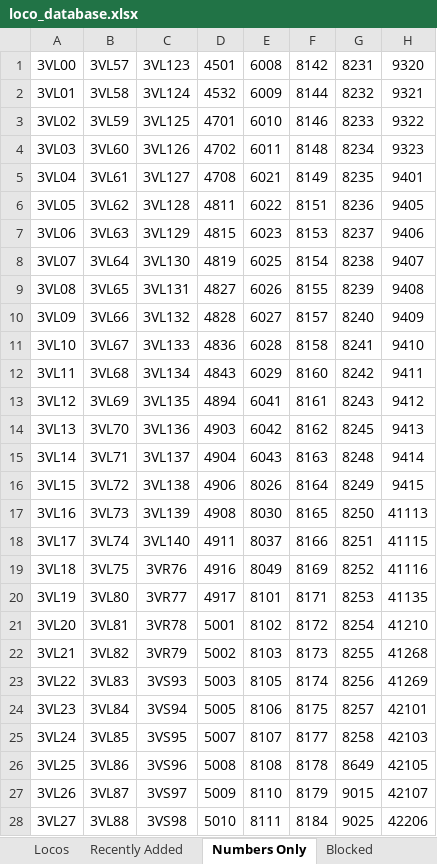
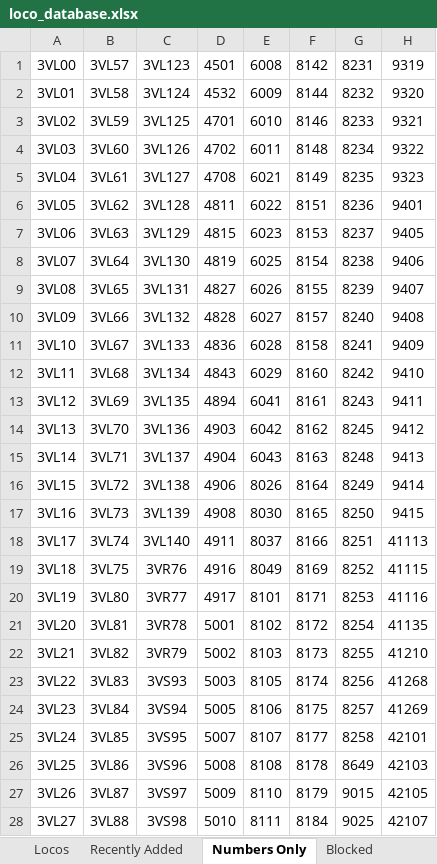
Before and after one commit to grahame21/railops-backend, an Excel workbook: static/downloads/loco_database.xlsx, sheet Numbers Only, drawn as a sheet; only a part is shown; values as stored, in another font and other column widths than the file's, no borders; the diff covers the shown part only; the diff names each change by its address in the sheet, - before the commit and + after, or states it on an @@ line.

```diff
--- a/static/downloads/loco_database.xlsx (sheet Numbers Only)
+++ b/static/downloads/loco_database.xlsx (sheet Numbers Only)
-H1: 9320
+H1: 9319
-H2: 9321
+H2: 9320
-H3: 9322
+H3: 9321
-H4: 9323
+H4: 9322
-H5: 9401
+H5: 9323
-H6: 9405
+H6: 9401
-H7: 9406
+H7: 9405
-H8: 9407
+H8: 9406
-H9: 9408
+H9: 9407
-H10: 9409
+H10: 9408
-H11: 9410
+H11: 9409
-H12: 9411
+H12: 9410
-H13: 9412
+H13: 9411
-H14: 9413
+H14: 9412
-H15: 9414
+H15: 9413
-H16: 9415
+H16: 9414
-H17: 41113
+H17: 9415
-H18: 41115
+H18: 41113
-H19: 41116
+H19: 41115
-H20: 41135
+H20: 41116
-H21: 41210
+H21: 41135
-H22: 41268
+H22: 41210
-H23: 41269
+H23: 41268
-H24: 42101
+H24: 41269
-H25: 42103
+H25: 42101
-H26: 42105
+H26: 42103
-H27: 42107
+H27: 42105
-H28: 42206
+H28: 42107
```
Also changed, not shown: 3 added rows, 3 removed rows and 30 edited cells elsewhere in this sheet, sheet Locos, sheet Recently Added, static/downloads/loco_numbers_only.xlsx, 9 other files.
